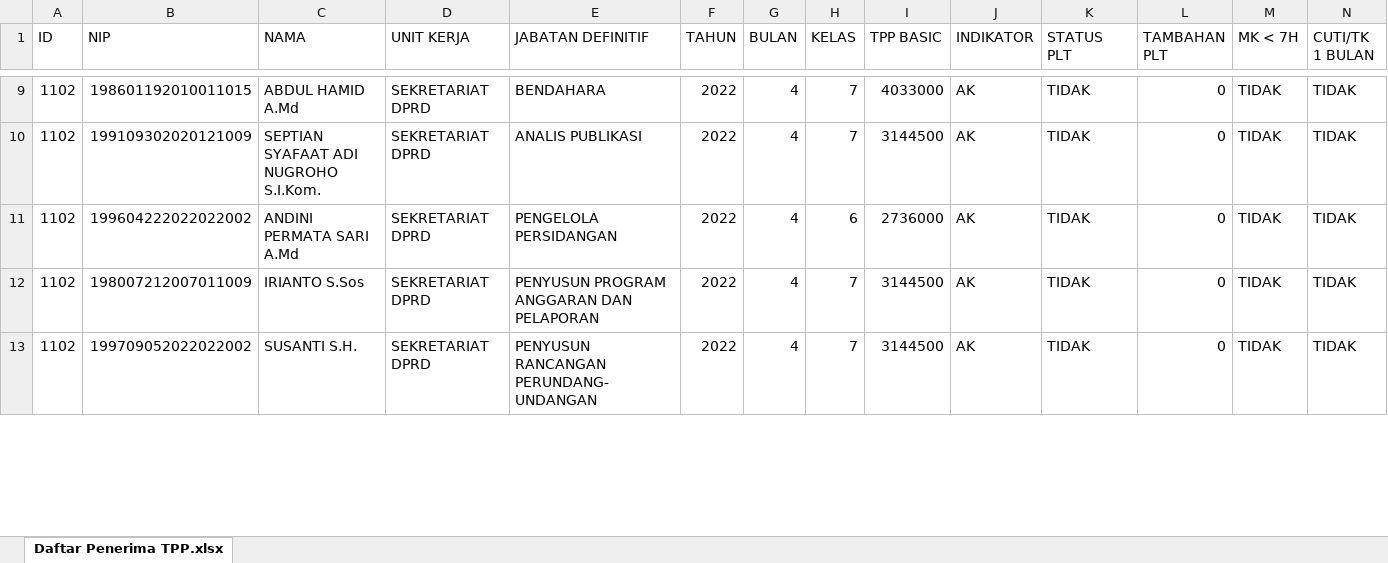
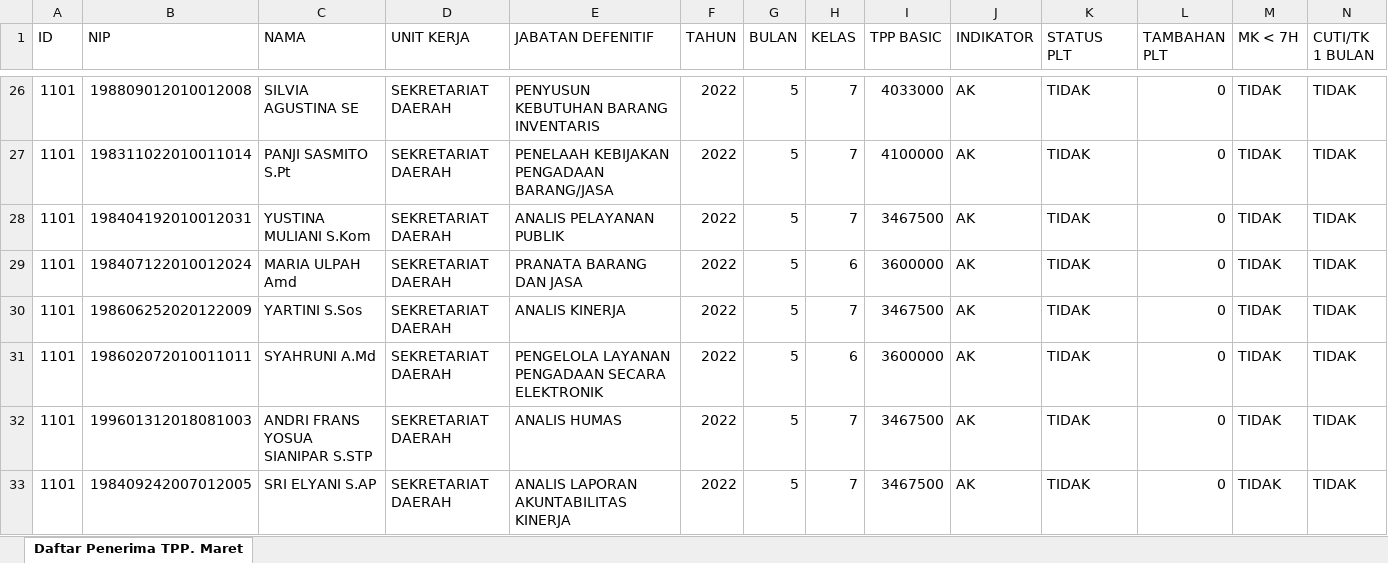
Before and after one commit to muhammadnorseputra/silka-server, an Excel workbook: exceltpp/import_hitungtpp.xlsx, sheet Daftar Penerima TPP. Maret, drawn as a sheet; only a part is shown, gaps mark what is left out; values as stored, in another font and other column widths than the file's, no cell formats; addresses are those after the commit; rows hold the shown columns only; the diff covers the shown part only; the diff names each change by its address in the sheet, - before the commit and + after, or states it on an @@ line.

```diff
--- a/exceltpp/import_hitungtpp.xlsx (sheet Daftar Penerima TPP. Maret)
+++ b/exceltpp/import_hitungtpp.xlsx (sheet Daftar Penerima TPP. Maret)
-sheet tab: Daftar Penerima TPP.xlsx
+sheet tab: Daftar Penerima TPP. Maret
-E1: JABATAN DEFINITIF
+E1: JABATAN DEFENITIF
-A26 (ID): 1102
+A26 (ID): 1101
-B26 (NIP): 198601192010011015
+B26 (NIP): 198809012010012008
-C26 (NAMA): ABDUL HAMID A.Md
+C26 (NAMA): SILVIA AGUSTINA SE
-D26 (UNIT KERJA): SEKRETARIAT DPRD
+D26 (UNIT KERJA): SEKRETARIAT DAERAH
-E26 (JABATAN DEFENITIF): BENDAHARA
+E26 (JABATAN DEFENITIF): PENYUSUN KEBUTUHAN BARANG INVENTARIS
-G26 (BULAN): 4
+G26 (BULAN): 5
+row 27: 1101 | 198311022010011014 | PANJI SASMITO S.Pt | SEKRETARIAT DAERAH | PENELAAH KEBIJAKAN PENGADAAN BARANG/JASA | 2022 | 5 | 7 | 4100000 | AK | TIDAK | 0 | TIDAK | TIDAK
-A28:A30 (ID): 1102
+A28:A30 (ID): 1101
-B28 (NIP): 199109302020121009
+B28 (NIP): 198404192010012031
-C28 (NAMA): SEPTIAN SYAFAAT ADI NUGROHO S.I.Kom.
+C28 (NAMA): YUSTINA MULIANI S.Kom
-D28:D30 (UNIT KERJA): SEKRETARIAT DPRD
+D28:D30 (UNIT KERJA): SEKRETARIAT DAERAH
-E28 (JABATAN DEFENITIF): ANALIS PUBLIKASI
+E28 (JABATAN DEFENITIF): ANALIS PELAYANAN PUBLIK
-G28:G30 (BULAN): 4
+G28:G30 (BULAN): 5
-I28 (TPP BASIC): 3144500
+I28 (TPP BASIC): 3467500
-B29 (NIP): 199604222022022002
+B29 (NIP): 198407122010012024
-C29 (NAMA): ANDINI PERMATA SARI A.Md
+C29 (NAMA): MARIA ULPAH Amd
-E29 (JABATAN DEFENITIF): PENGELOLA PERSIDANGAN
+E29 (JABATAN DEFENITIF): PRANATA BARANG DAN JASA
-I29 (TPP BASIC): 2736000
+I29 (TPP BASIC): 3600000
-B30 (NIP): 198007212007011009
+B30 (NIP): 198606252020122009
-C30 (NAMA): IRIANTO S.Sos
+C30 (NAMA): YARTINI S.Sos
-E30 (JABATAN DEFENITIF): PENYUSUN PROGRAM ANGGARAN DAN PELAPORAN
+E30 (JABATAN DEFENITIF): ANALIS KINERJA
-I30 (TPP BASIC): 3144500
+I30 (TPP BASIC): 3467500
+row 31: 1101 | 198602072010011011 | SYAHRUNI A.Md | SEKRETARIAT DAERAH | PENGELOLA LAYANAN PENGADAAN SECARA ELEKTRONIK | 2022 | 5 | 6 | 3600000 | AK | TIDAK | 0 | TIDAK | TIDAK
+row 32: 1101 | 199601312018081003 | ANDRI FRANS YOSUA SIANIPAR S.STP | SEKRETARIAT DAERAH | ANALIS HUMAS | 2022 | 5 | 7 | 3467500 | AK | TIDAK | 0 | TIDAK | TIDAK
-A33 (ID): 1102
+A33 (ID): 1101
-B33 (NIP): 199709052022022002
+B33 (NIP): 198409242007012005
-C33 (NAMA): SUSANTI S.H.
+C33 (NAMA): SRI ELYANI S.AP
-D33 (UNIT KERJA): SEKRETARIAT DPRD
+D33 (UNIT KERJA): SEKRETARIAT DAERAH
-E33 (JABATAN DEFENITIF): PENYUSUN RANCANGAN PERUNDANG-UNDANGAN
+E33 (JABATAN DEFENITIF): ANALIS LAPORAN AKUNTABILITAS KINERJA
-G33 (BULAN): 4
+G33 (BULAN): 5
-I33 (TPP BASIC): 3144500
+I33 (TPP BASIC): 3467500
```
Also changed, not shown: 60 added rows, 1 removed row and 109 edited cells elsewhere in this sheet, cell formats, excel/import_data.xlsx, 10 other files.
